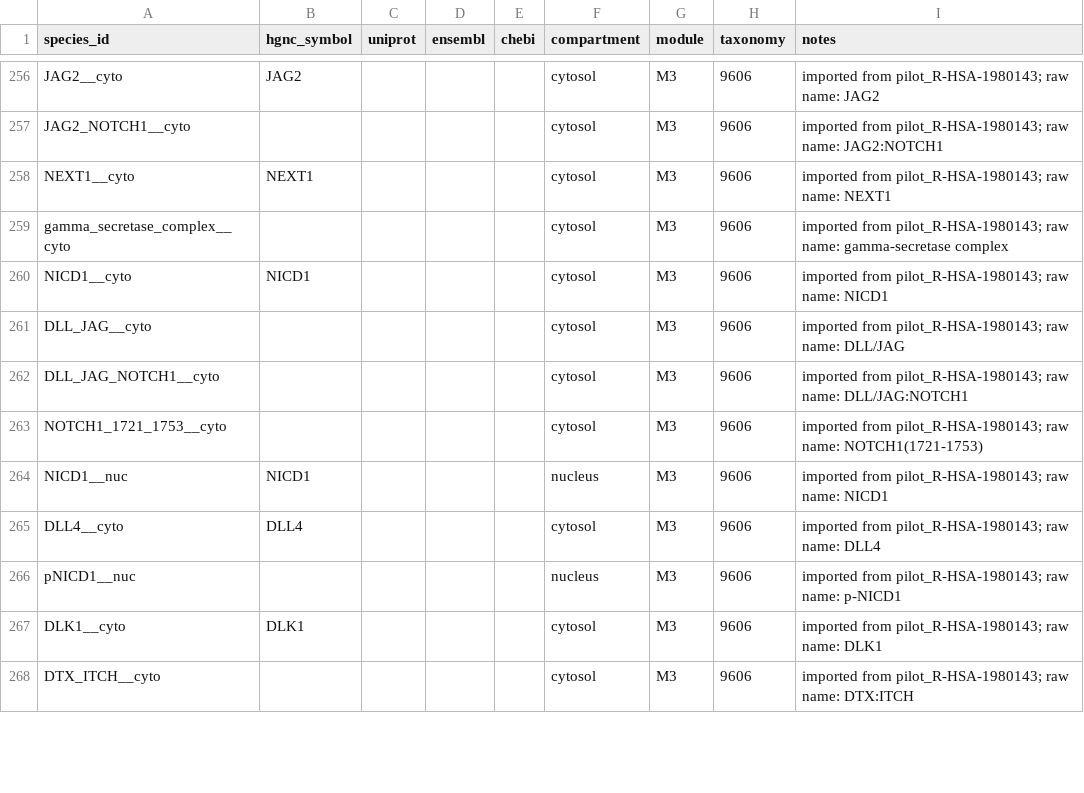
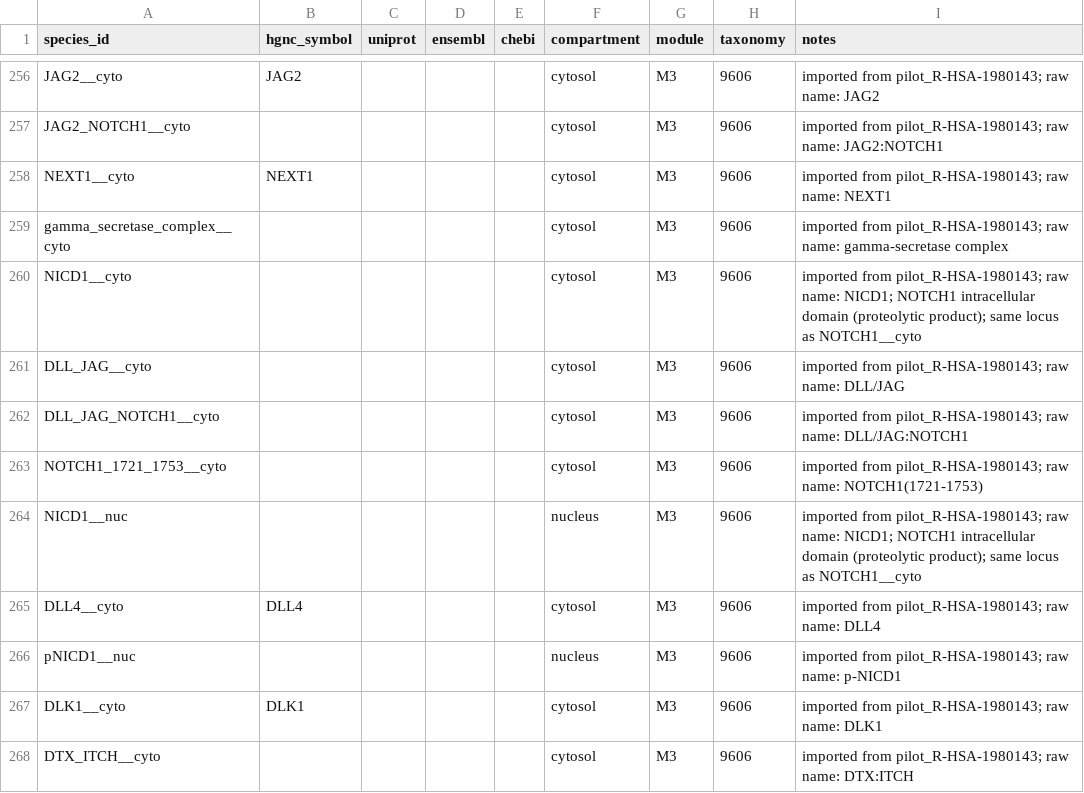
Before and after one commit to Nurtal/IDT_SSc_map, a TSV file: curation/annotations/species_annotations.tsv, drawn as a sheet; only a part is shown, gaps mark what is left out; the diff covers the shown part only.

```diff
--- a/curation/annotations/species_annotations.tsv
+++ b/curation/annotations/species_annotations.tsv
@@ -259,3 +259,3 @@ NEXT1__cyto	NEXT1				cytosol	M3	9606	imported from pilot_R-HSA-1980143; raw name
 gamma_secretase_complex__cyto					cytosol	M3	9606	imported from pilot_R-HSA-1980143; raw name: gamma-secretase complex
-NICD1__cyto	NICD1				cytosol	M3	9606	imported from pilot_R-HSA-1980143; raw name: NICD1
+NICD1__cyto					cytosol	M3	9606	imported from pilot_R-HSA-1980143; raw name: NICD1; NOTCH1 intracellular domain (proteolytic product); same locus as NOTCH1__cyto
 DLL_JAG__cyto					cytosol	M3	9606	imported from pilot_R-HSA-1980143; raw name: DLL/JAG
@@ -263,3 +263,3 @@ DLL_JAG_NOTCH1__cyto					cytosol	M3	9606	imported from pilot_R-HSA-1980143; raw
 NOTCH1_1721_1753__cyto					cytosol	M3	9606	imported from pilot_R-HSA-1980143; raw name: NOTCH1(1721-1753)
-NICD1__nuc	NICD1				nucleus	M3	9606	imported from pilot_R-HSA-1980143; raw name: NICD1
+NICD1__nuc					nucleus	M3	9606	imported from pilot_R-HSA-1980143; raw name: NICD1; NOTCH1 intracellular domain (proteolytic product); same locus as NOTCH1__cyto
 DLL4__cyto	DLL4				cytosol	M3	9606	imported from pilot_R-HSA-1980143; raw name: DLL4
```
Also changed, not shown: 51 edited cells elsewhere in this file.
